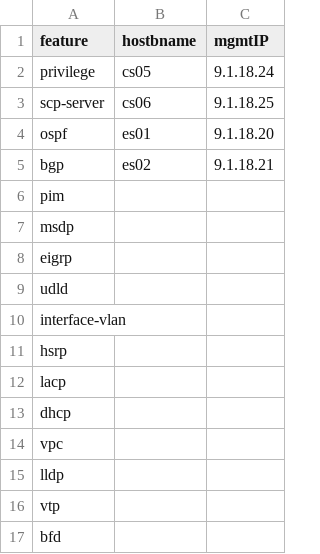
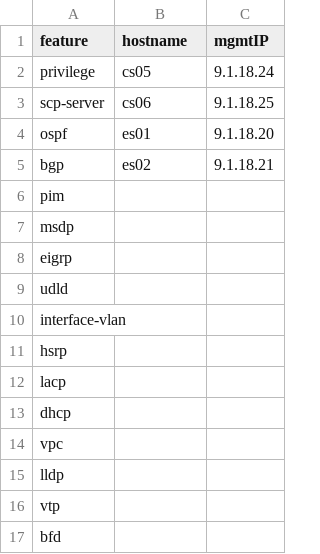
Before and after one commit to jc3943/dc-iac, a CSV file: vars/nxos-cpoc-mod0/nxos/nxosDevVars.csv, drawn as a sheet.

```diff
--- a/vars/nxos-cpoc-mod0/nxos/nxosDevVars.csv
+++ b/vars/nxos-cpoc-mod0/nxos/nxosDevVars.csv
@@ -1,2 +1,2 @@
-feature,hostbname,mgmtIP
+feature,hostname,mgmtIP
 privilege,cs05,9.1.18.24
```
Also changed, not shown: 4 other files.
